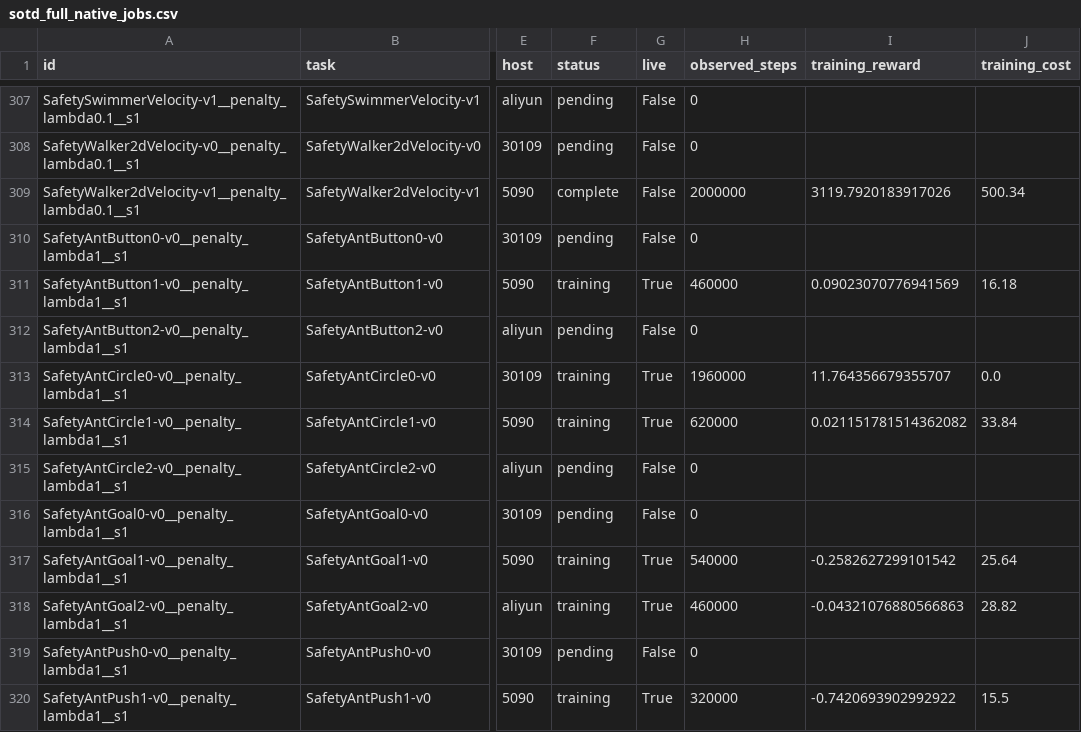
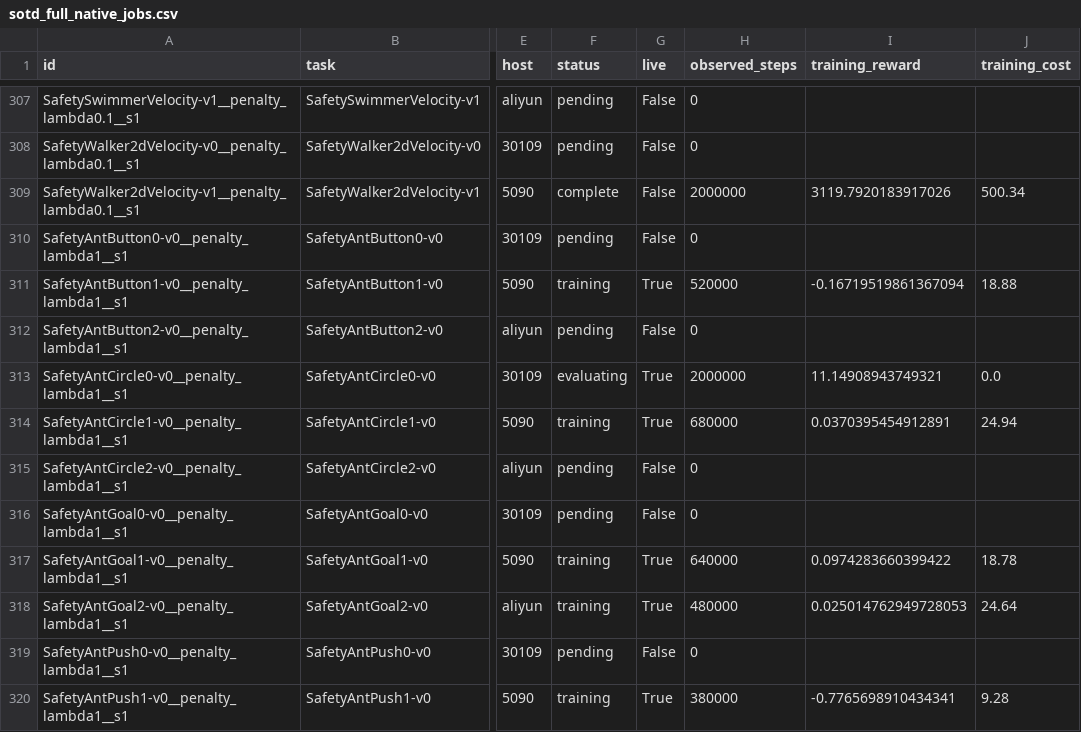
Before and after one commit to asimfish/safeot-dashboard, a CSV file: sotd_full_native_jobs.csv, drawn as a sheet; only a part is shown, gaps mark what is left out; the diff covers the shown part only; the diff names each change by its address in the sheet, - before the commit and + after, or states it on an @@ line.

```diff
--- a/sotd_full_native_jobs.csv
+++ b/sotd_full_native_jobs.csv
-H311 (observed_steps): 460000
+H311 (observed_steps): 520000
-I311 (training_reward): 0.09023070776941569
+I311 (training_reward): -0.16719519861367094
-J311 (training_cost): 16.18
+J311 (training_cost): 18.88
-F313 (status): training
+F313 (status): evaluating
-H313 (observed_steps): 1960000
+H313 (observed_steps): 2000000
-I313 (training_reward): 11.764356679355707
+I313 (training_reward): 11.14908943749321
-H314 (observed_steps): 620000
+H314 (observed_steps): 680000
-I314 (training_reward): 0.021151781514362082
+I314 (training_reward): 0.0370395454912891
-J314 (training_cost): 33.84
+J314 (training_cost): 24.94
-H317 (observed_steps): 540000
+H317 (observed_steps): 640000
-I317 (training_reward): -0.2582627299101542
+I317 (training_reward): 0.0974283660399422
-J317 (training_cost): 25.64
+J317 (training_cost): 18.78
-H318 (observed_steps): 460000
+H318 (observed_steps): 480000
-I318 (training_reward): -0.04321076880566863
+I318 (training_reward): 0.025014762949728053
-J318 (training_cost): 28.82
+J318 (training_cost): 24.64
-H320 (observed_steps): 320000
+H320 (observed_steps): 380000
-I320 (training_reward): -0.7420693902992922
+I320 (training_reward): -0.7765698910434341
-J320 (training_cost): 15.5
+J320 (training_cost): 9.28
```
Also changed, not shown: 144 edited cells elsewhere in this file, sotd_all_tasks.csv, 40 other files.
